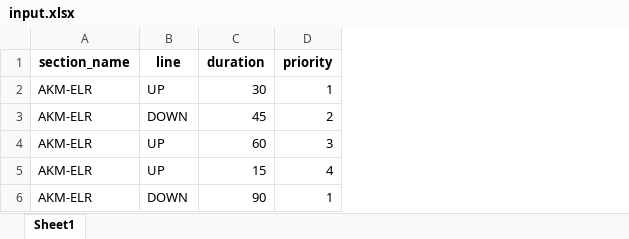
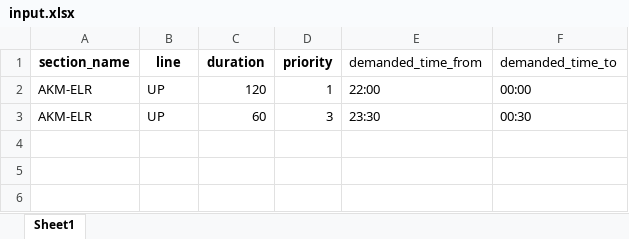
Before and after one commit to nandhagk/train, an Excel workbook: src/train/input.xlsx, sheet Sheet1, drawn as a sheet; values as stored, in another font and other column widths than the file's, no borders; removed rows and columns are numbered as before the commit, all else as after; the diff names each change by its address in the sheet, - before the commit and + after, or states it on an @@ line.

Commit message:
reproduce from excel

```diff
--- a/src/train/input.xlsx (sheet Sheet1)
+++ b/src/train/input.xlsx (sheet Sheet1)
+column E (demanded_time_from), rows 2-3: 22:00 | 23:30
+column F (demanded_time_to), rows 2-3: 00:00 | 00:30
-C2 (duration): 30
+C2 (duration): 120
-row 3: AKM-ELR | DOWN | 45 | 2
-row 5: AKM-ELR | UP | 15 | 4
-row 6: AKM-ELR | DOWN | 90 | 1
```
Also changed, not shown: 4 other files.
